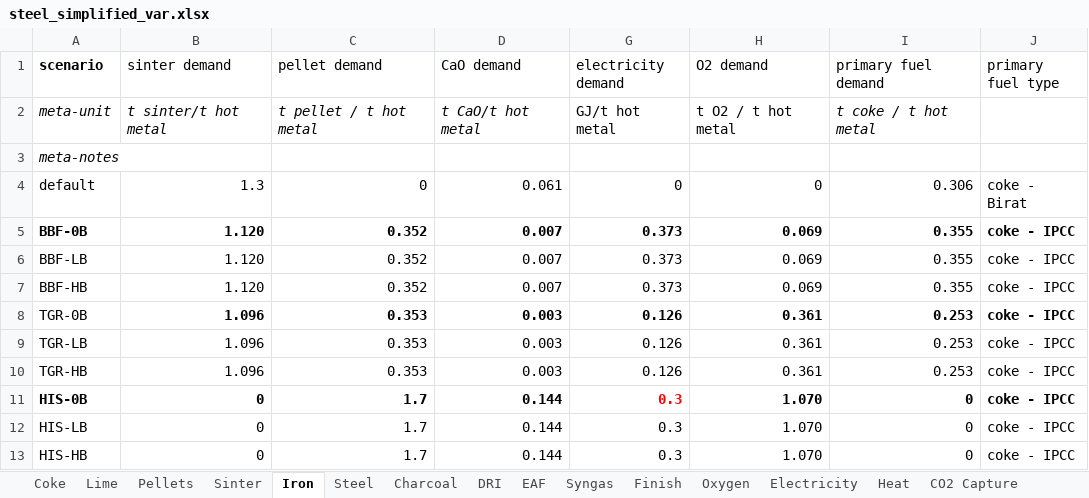
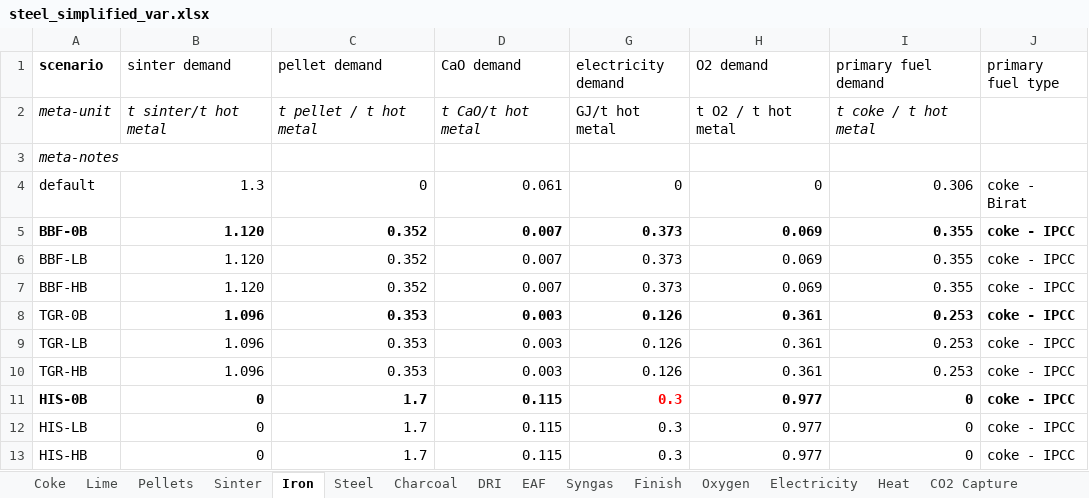
Before and after one commit to concoctions/BlackBlox, an Excel workbook: data/steel/steel_simplified_var.xlsx, sheet Iron, drawn as a sheet; only a part is shown; values as stored, in another font and other column widths than the file's, no borders; the diff names each change by its address in the sheet, - before the commit and + after, or states it on an @@ line.

```diff
--- a/data/steel/steel_simplified_var.xlsx (sheet Iron)
+++ b/data/steel/steel_simplified_var.xlsx (sheet Iron)
-D11:D13 (CaO demand): 0.144
+D11:D13 (CaO demand): 0.115
-H11:H13 (O2 demand): 1.070
+H11:H13 (O2 demand): 0.977
```
Also changed, not shown: sheet Pellets, sheet Lime, sheet Coke, sheet Sinter, sheet EAF, data/unitlibrary.xlsx, 3 other files.
